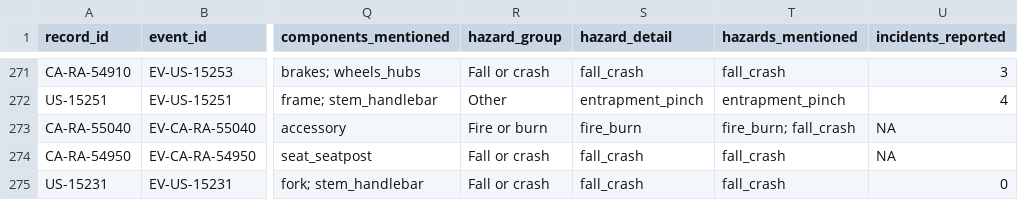
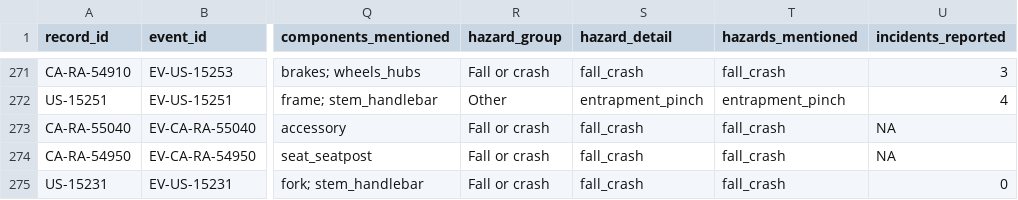
Before and after one commit to emmabranch/bike-recall-surveillance, a CSV file: data/bike_recalls.csv, drawn as a sheet; only a part is shown, gaps mark what is left out; the diff names each change by its address in the sheet, - before the commit and + after, or states it on an @@ line.

```diff
--- a/data/bike_recalls.csv
+++ b/data/bike_recalls.csv
-R273 (hazard_group): Fire or burn
+R273 (hazard_group): Fall or crash
-S273 (hazard_detail): fire_burn
+S273 (hazard_detail): fall_crash
-T273 (hazards_mentioned): fire_burn; fall_crash
+T273 (hazards_mentioned): fall_crash
```
Also changed, not shown: docs/data/bike_recalls.csv, methods/classification_rules.csv, 3 other files.
